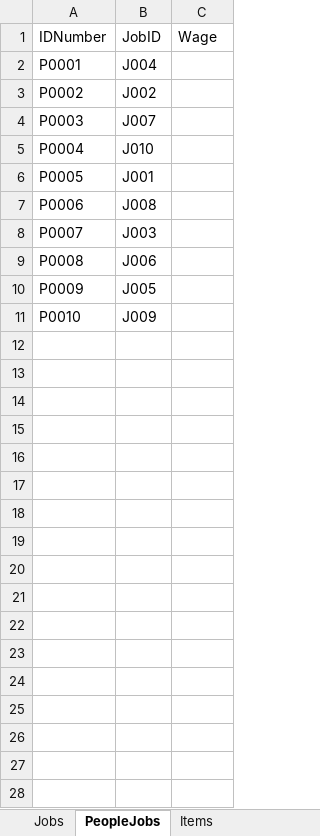
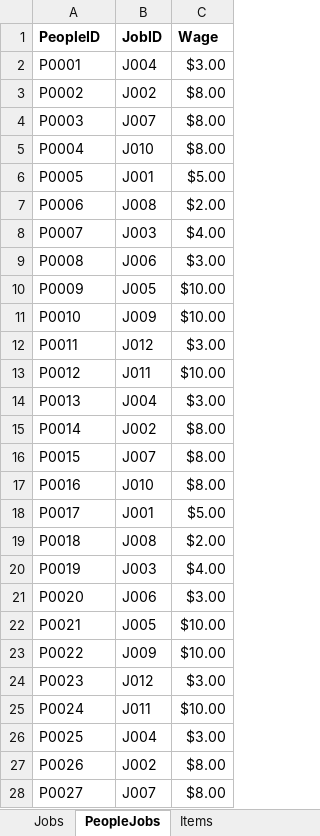
Before and after one commit to Jacob-W23/DatabaseIIGroupOne, an Excel workbook: WIP Tables.xlsx, sheet PeopleJobs, drawn as a sheet; only a part is shown; values as stored, in another font and other column widths than the file's, no borders; the diff covers the shown part only; the diff names each change by its address in the sheet, - before the commit and + after, or states it on an @@ line.

```diff
--- a/WIP Tables.xlsx (sheet PeopleJobs)
+++ b/WIP Tables.xlsx (sheet PeopleJobs)
-A1: IDNumber
+A1: PeopleID
-A1:C1 bold: off
+A1:C1 bold: on
-C2 (Wage): (empty)
+C2 (Wage): $3.00
-C3:C5 (Wage): (empty)
+C3:C5 (Wage): $8.00
-C6 (Wage): (empty)
+C6 (Wage): $5.00
-C7 (Wage): (empty)
+C7 (Wage): $2.00
-C8 (Wage): (empty)
+C8 (Wage): $4.00
-C9 (Wage): (empty)
+C9 (Wage): $3.00
-C10:C11 (Wage): (empty)
+C10:C11 (Wage): $10.00
+row 12: P0011 | J012 | $3.00
+row 13: P0012 | J011 | $10.00
+row 14: P0013 | J004 | $3.00
+row 15: P0014 | J002 | $8.00
+row 16: P0015 | J007 | $8.00
+row 17: P0016 | J010 | $8.00
+row 18: P0017 | J001 | $5.00
+row 19: P0018 | J008 | $2.00
+row 20: P0019 | J003 | $4.00
+row 21: P0020 | J006 | $3.00
+row 22: P0021 | J005 | $10.00
+row 23: P0022 | J009 | $10.00
+row 24: P0023 | J012 | $3.00
+row 25: P0024 | J011 | $10.00
+row 26: P0025 | J004 | $3.00
+row 27: P0026 | J002 | $8.00
+row 28: P0027 | J007 | $8.00
```
Also changed, not shown: 93 added rows elsewhere in this sheet, sheet SettlementItems, sheet PeopleSettlements, sheet Foods, sheet Medicine, sheet Weapons, sheet Vehicles, 10 more sheets.
